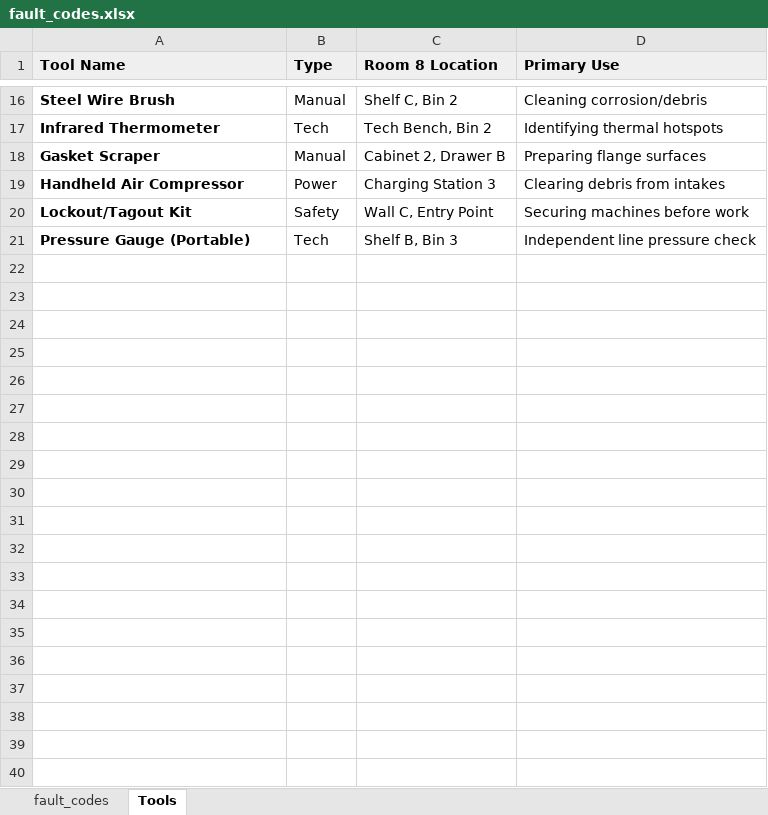
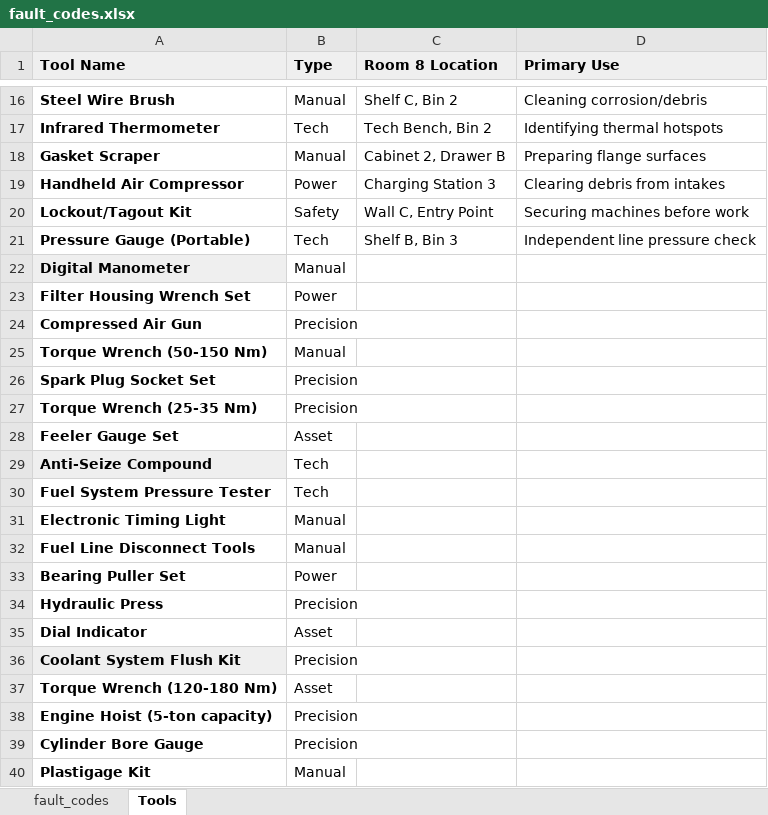
Before and after one commit to LohithR22/Team_MLFSS-SentinelHack, an Excel workbook: fault_codes.xlsx, sheet Tools, drawn as a sheet; only a part is shown, gaps mark what is left out; values as stored, in another font and other column widths than the file's, no borders; the diff covers the shown part only; the diff names each change by its address in the sheet, - before the commit and + after, or states it on an @@ line.

Commit message:
Added more tools and updated excel

```diff
--- a/fault_codes.xlsx (sheet Tools)
+++ b/fault_codes.xlsx (sheet Tools)
+row 22: Digital Manometer | Manual
+row 23: Filter Housing Wrench Set | Power
+row 24: Compressed Air Gun | Precision
+row 25: Torque Wrench (50-150 Nm) | Manual
+row 26: Spark Plug Socket Set | Precision
+row 27: Torque Wrench (25-35 Nm) | Precision
+row 28: Feeler Gauge Set | Asset
+row 29: Anti-Seize Compound | Tech
+row 30: Fuel System Pressure Tester | Tech
+row 31: Electronic Timing Light | Manual
+row 32: Fuel Line Disconnect Tools | Manual
+row 33: Bearing Puller Set | Power
+row 34: Hydraulic Press | Precision
+row 35: Dial Indicator | Asset
+row 36: Coolant System Flush Kit | Precision
+row 37: Torque Wrench (120-180 Nm) | Asset
+row 38: Engine Hoist (5-ton capacity) | Precision
+row 39: Cylinder Bore Gauge | Precision
+row 40: Plastigage Kit | Manual
```
Also changed, not shown: 38 added rows elsewhere in this sheet, 56 other files.
